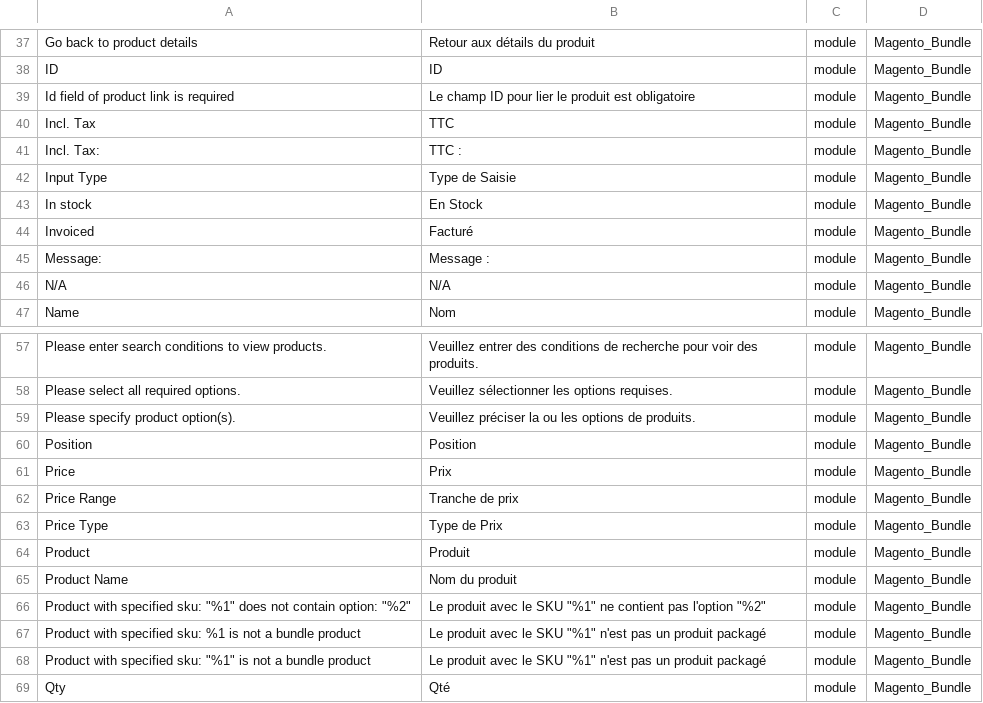
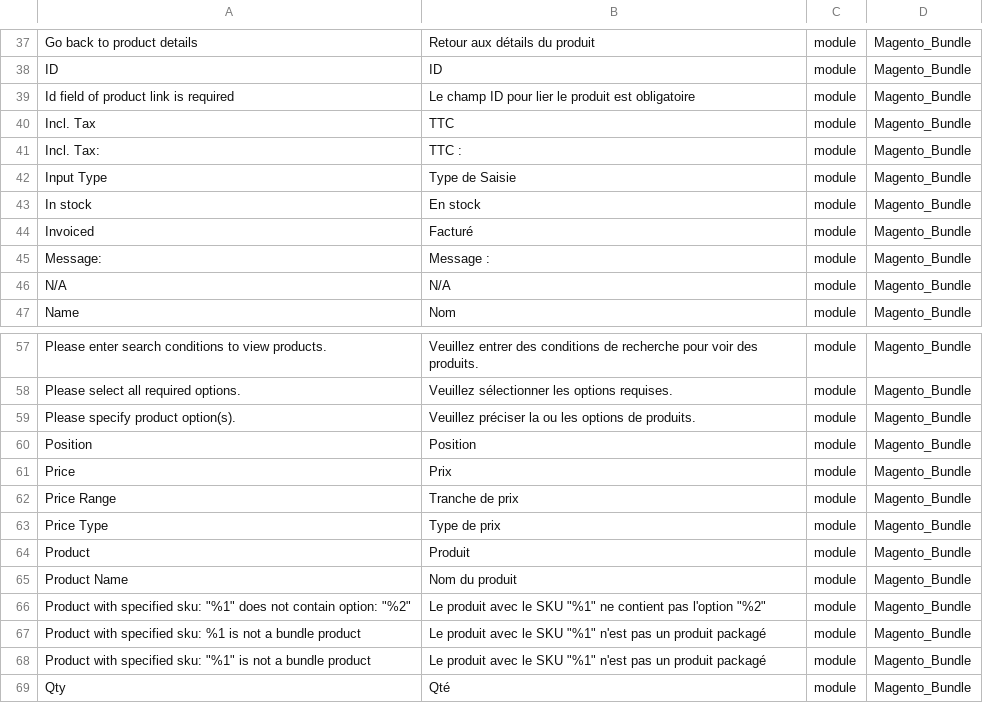
Before and after one commit to Imaginaerum/magento2-language-fr-fr, a CSV file: fr_fr.module.magento_bundle.csv, drawn as a sheet; only a part is shown, gaps mark what is left out.

```diff
--- a/fr_fr.module.magento_bundle.csv
+++ b/fr_fr.module.magento_bundle.csv
@@ -42,3 +42,3 @@
 "Input Type","Type de Saisie",module,Magento_Bundle
-"In stock","En Stock",module,Magento_Bundle
+"In stock","En stock",module,Magento_Bundle
 "Invoiced","Facturé",module,Magento_Bundle
@@ -62,3 +62,3 @@
 "Price Range","Tranche de prix",module,Magento_Bundle
-"Price Type","Type de Prix",module,Magento_Bundle
+"Price Type","Type de prix",module,Magento_Bundle
 "Product","Produit",module,Magento_Bundle
```
Also changed, not shown: fr_fr.module.magento_catalog.csv, fr_fr.module.magento_cataloginventory.csv, 9 other files.
